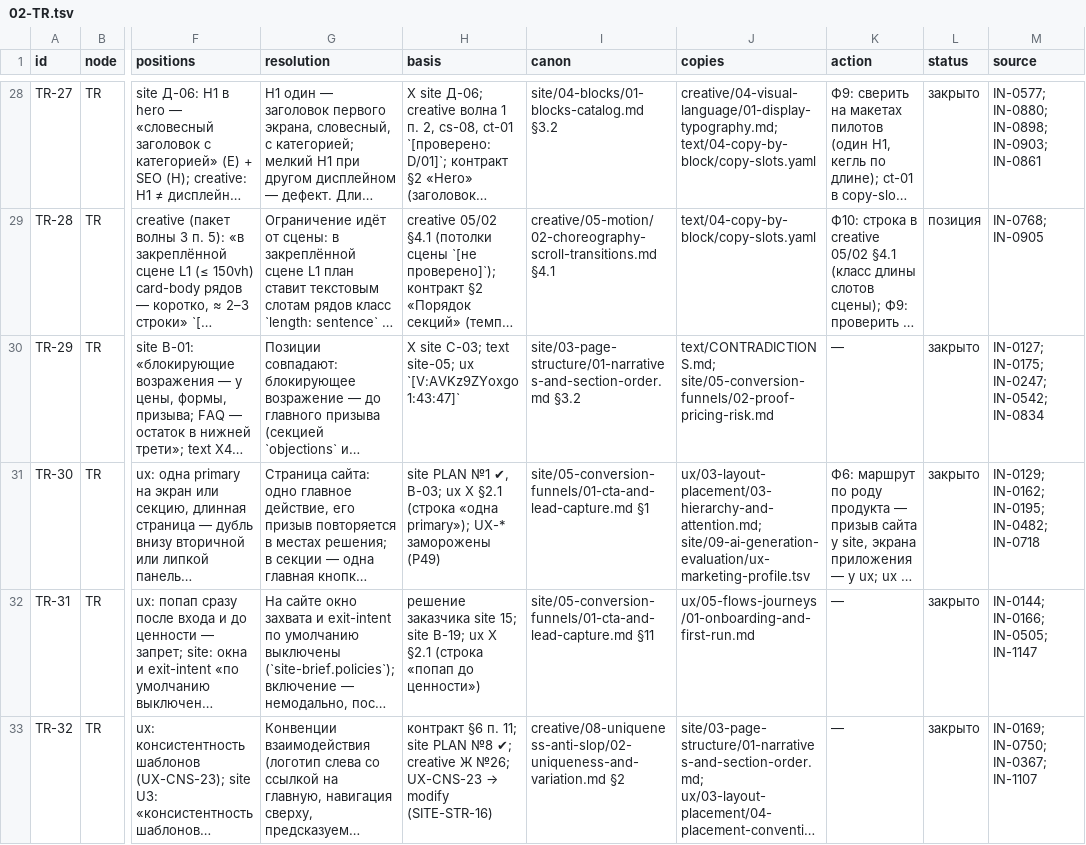
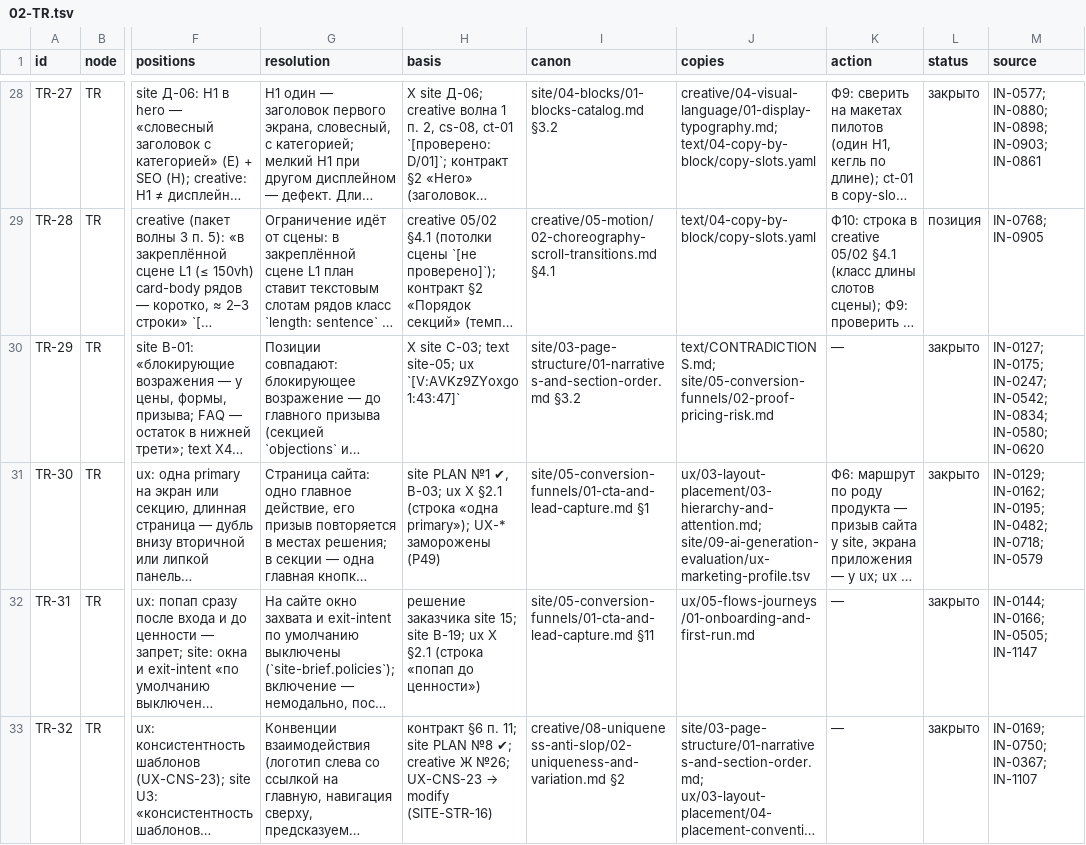
Before and after one commit to gommgo/business-strategy-template, a TSV file: research/design-build/phase-4/nodes/02-TR.tsv, drawn as a sheet; only a part is shown, gaps mark what is left out; long unchanged cells end in …; the diff covers the shown part only; the diff names each change by its address in the sheet, - before the commit and + after, or states it on an @@ line.

```diff
--- a/research/design-build/phase-4/nodes/02-TR.tsv
+++ b/research/design-build/phase-4/nodes/02-TR.tsv
-M30 (source): …IN-0247; IN-0542; IN-0834
+M30 (source): …IN-0247; IN-0542; IN-0834; IN-0580; IN-0620
-M31 (source): …IN-0195; IN-0482; IN-0718
+M31 (source): …IN-0195; IN-0482; IN-0718; IN-0579
```
Also changed, not shown: 6 edited cells elsewhere in this file, research/design-build/phase-4/nodes/03-GT.tsv, research/design-build/phase-4/nodes/07-TX.tsv, 6 other files.
